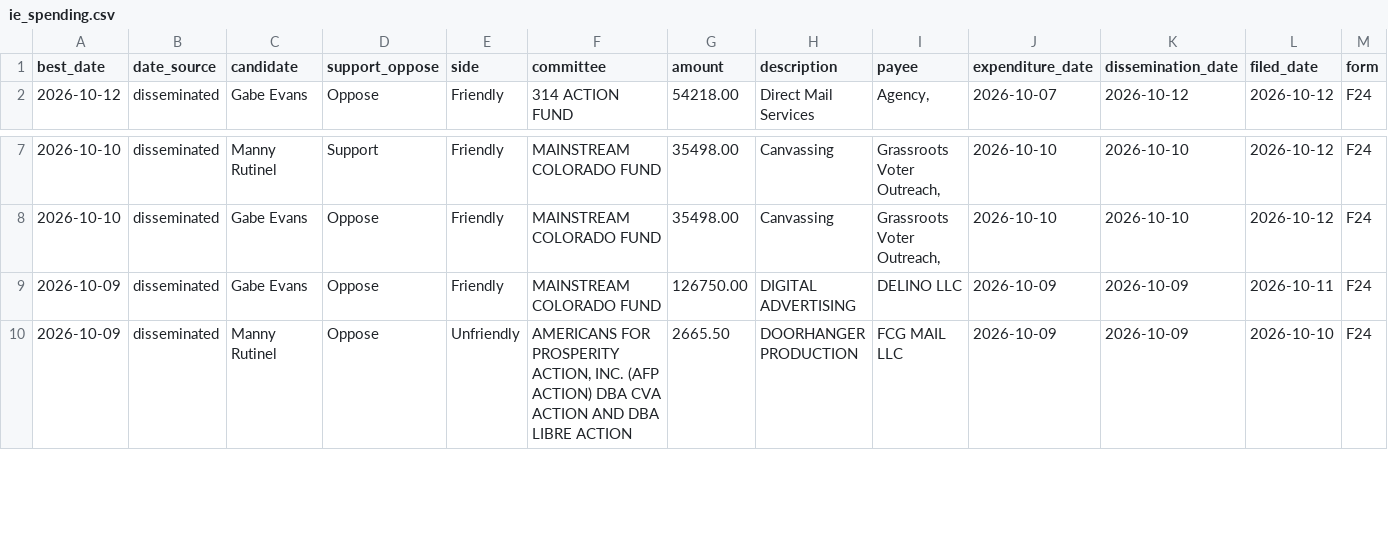
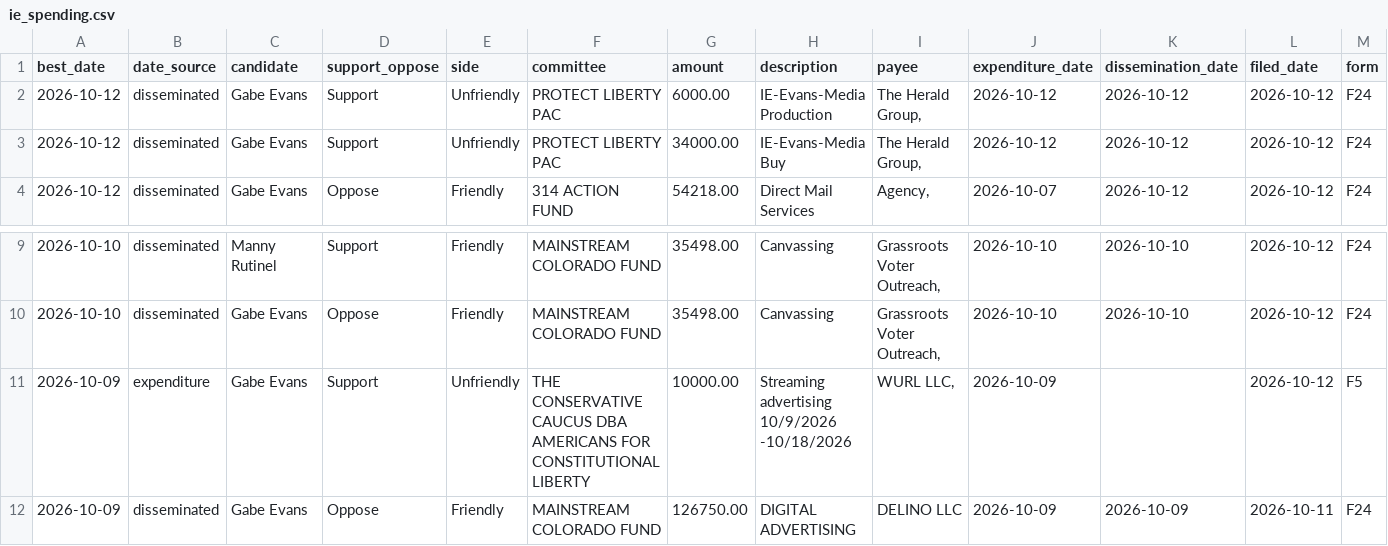
Before and after one commit to elliotgross-aidems/co8-ie-tracker, a CSV file: data/ie_spending.csv, drawn as a sheet; only a part is shown, gaps mark what is left out; the shorter side is filled out with more unchanged rows; rows hold the shown columns only; the diff names each change by its address in the sheet, - before the commit and + after, or states it on an @@ line.

```diff
--- a/data/ie_spending.csv
+++ b/data/ie_spending.csv
+row 2: 2026-10-12 | disseminated | Gabe Evans | Support | Unfriendly | PROTECT LIBERTY PAC | 6000.00 | IE-Evans-Media Production | The Herald Group, | 2026-10-12 | 2026-10-12 | 2026-10-12 | F24
+row 3: 2026-10-12 | disseminated | Gabe Evans | Support | Unfriendly | PROTECT LIBERTY PAC | 34000.00 | IE-Evans-Media Buy | The Herald Group, | 2026-10-12 | 2026-10-12 | 2026-10-12 | F24
+row 11: 2026-10-09 | expenditure | Gabe Evans | Support | Unfriendly | THE CONSERVATIVE CAUCUS DBA AMERICANS FOR CONSTITUTIONAL LIBERTY | 10000.00 | Streaming advertising 10/9/2026 -10/18/2026 | WURL LLC, | 2026-10-09 |  | 2026-10-12 | F5
```
Also changed, not shown: 2 other files.
